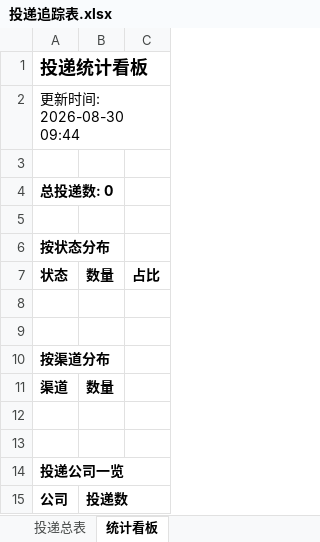
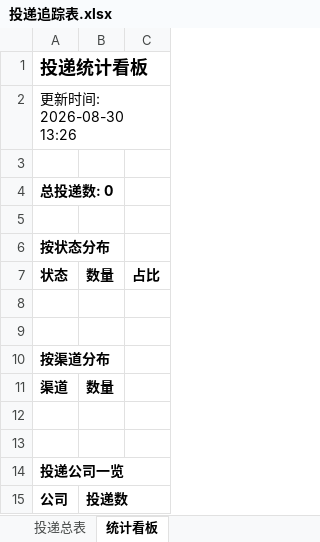
Before and after one commit to sijuan928/wenke-radar, an Excel workbook: reports/投递追踪表.xlsx, sheet 统计看板, drawn as a sheet; values as stored, in another font and other column widths than the file's, no borders; the diff names each change by its address in the sheet, - before the commit and + after, or states it on an @@ line.

Commit message:
📰 秋招雷达日报 2026-08-30

```diff
--- a/reports/投递追踪表.xlsx (sheet 统计看板)
+++ b/reports/投递追踪表.xlsx (sheet 统计看板)
-A2: 更新时间: 2026-08-30 09:44
+A2: 更新时间: 2026-08-30 13:26
```
